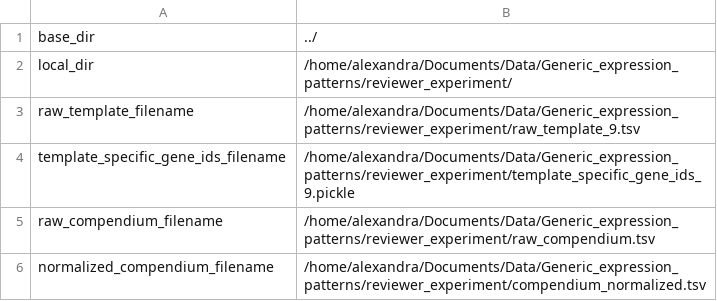
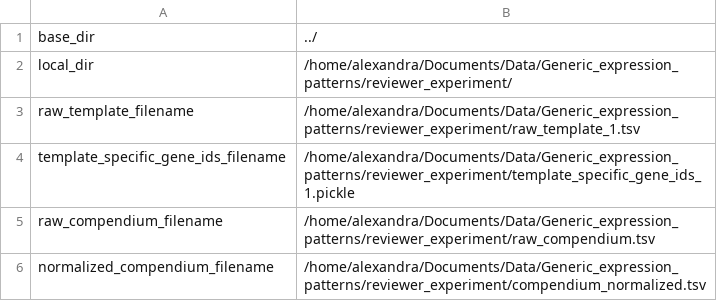
Before and after one commit to greenelab/generic-expression-patterns, a TSV file: explore_simulation_approach/config_sophie_vs_trad.tsv, drawn as a sheet; only a part is shown.

```diff
--- a/explore_simulation_approach/config_sophie_vs_trad.tsv
+++ b/explore_simulation_approach/config_sophie_vs_trad.tsv
@@ -2,4 +2,4 @@ base_dir	"../"
 local_dir	"/home/alexandra/Documents/Data/Generic_expression_patterns/reviewer_experiment/"
-raw_template_filename	"/home/alexandra/Documents/Data/Generic_expression_patterns/reviewer_experiment/raw_template_9.tsv"
-template_specific_gene_ids_filename	"/home/alexandra/Documents/Data/Generic_expression_patterns/reviewer_experiment/template_specific_gene_ids_9.pickle"
+raw_template_filename	"/home/alexandra/Documents/Data/Generic_expression_patterns/reviewer_experiment/raw_template_1.tsv"
+template_specific_gene_ids_filename	"/home/alexandra/Documents/Data/Generic_expression_patterns/reviewer_experiment/template_specific_gene_ids_1.pickle"
 raw_compendium_filename	"/home/alexandra/Documents/Data/Generic_expression_patterns/reviewer_experiment/raw_compendium.tsv"
```
Also changed, not shown: explore_simulation_approach/logs/NN_500_30/tybalt_2layer_30latent_stats.tsv, 25 other files.
